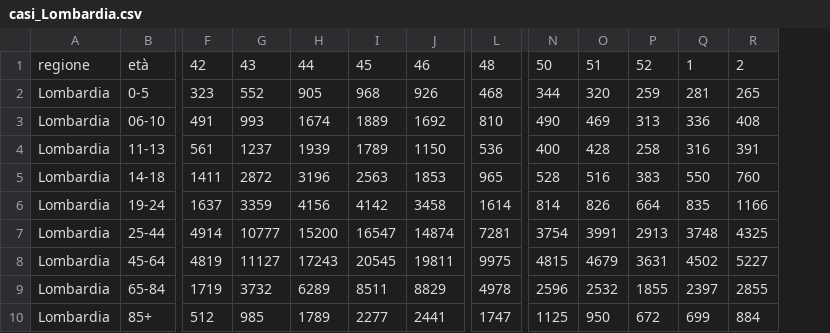
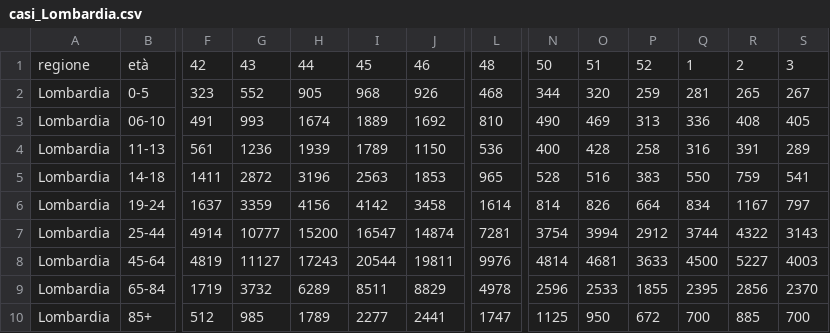
Before and after one commit to opencovid-mr/Incidenza_regionale, a CSV file: casi_Lombardia.csv, drawn as a sheet; only a part is shown, gaps mark what is left out; the diff names each change by its address in the sheet, - before the commit and + after, or states it on an @@ line.

```diff
--- a/casi_Lombardia.csv
+++ b/casi_Lombardia.csv
+column S, rows 1-10: 3 | 267 | 405 | 289 | 541 | 797 | 3143 | 4003 | 2370 | 700
-G4: 1237
+G4: 1236
-R5: 760
+R5: 759
-Q6: 835
+Q6: 834
-R6: 1166
+R6: 1167
-O7: 3991
+O7: 3994
-P7: 2913
+P7: 2912
-Q7: 3748
+Q7: 3744
-R7: 4325
+R7: 4322
-I8: 20545
+I8: 20544
-L8: 9975
+L8: 9976
-N8: 4815
+N8: 4814
-O8: 4679
+O8: 4681
-P8: 3631
+P8: 3633
-Q8: 4502
+Q8: 4500
-O9: 2532
+O9: 2533
-Q9: 2397
+Q9: 2395
-R9: 2855
+R9: 2856
-Q10: 699
+Q10: 700
-R10: 884
+R10: 885
```
Also changed, not shown: casi_Emilia-Romagna.csv, casi_Lazio.csv, 8 other files.
